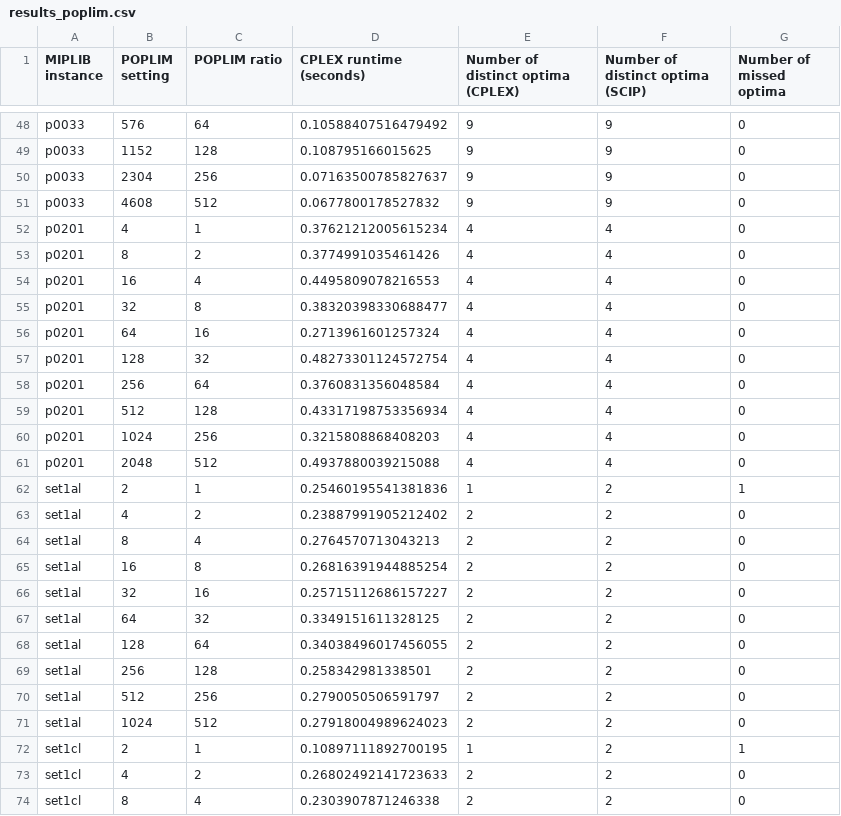
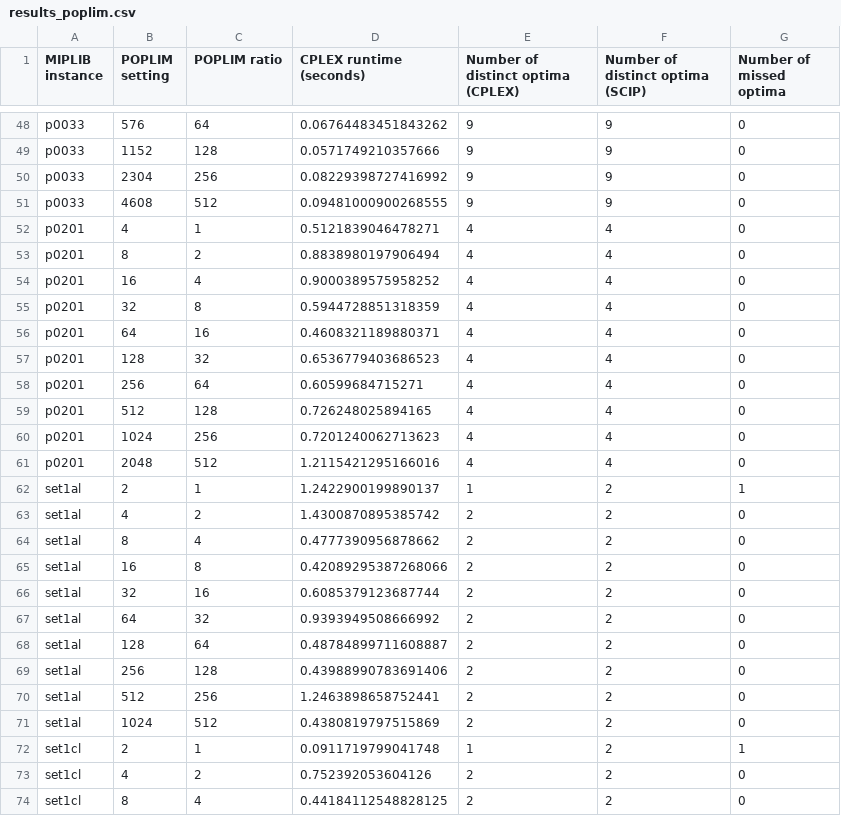
Before and after one commit to noahschulhof/MORSE, a CSV file: MORSE_data/CPLEX_testing/results_poplim.csv, drawn as a sheet; only a part is shown, gaps mark what is left out; the diff covers the shown part only; the diff names each change by its address in the sheet, - before the commit and + after, or states it on an @@ line.

```diff
--- a/MORSE_data/CPLEX_testing/results_poplim.csv
+++ b/MORSE_data/CPLEX_testing/results_poplim.csv
-D48 (CPLEX runtime (seconds)): 0.10588407516479492
+D48 (CPLEX runtime (seconds)): 0.06764483451843262
-D49 (CPLEX runtime (seconds)): 0.108795166015625
+D49 (CPLEX runtime (seconds)): 0.0571749210357666
-D50 (CPLEX runtime (seconds)): 0.07163500785827637
+D50 (CPLEX runtime (seconds)): 0.08229398727416992
-D51 (CPLEX runtime (seconds)): 0.0677800178527832
+D51 (CPLEX runtime (seconds)): 0.09481000900268555
-D52 (CPLEX runtime (seconds)): 0.37621212005615234
+D52 (CPLEX runtime (seconds)): 0.5121839046478271
-D53 (CPLEX runtime (seconds)): 0.3774991035461426
+D53 (CPLEX runtime (seconds)): 0.8838980197906494
-D54 (CPLEX runtime (seconds)): 0.4495809078216553
+D54 (CPLEX runtime (seconds)): 0.9000389575958252
-D55 (CPLEX runtime (seconds)): 0.38320398330688477
+D55 (CPLEX runtime (seconds)): 0.5944728851318359
-D56 (CPLEX runtime (seconds)): 0.2713961601257324
+D56 (CPLEX runtime (seconds)): 0.4608321189880371
-D57 (CPLEX runtime (seconds)): 0.48273301124572754
+D57 (CPLEX runtime (seconds)): 0.6536779403686523
-D58 (CPLEX runtime (seconds)): 0.3760831356048584
+D58 (CPLEX runtime (seconds)): 0.60599684715271
-D59 (CPLEX runtime (seconds)): 0.43317198753356934
+D59 (CPLEX runtime (seconds)): 0.726248025894165
-D60 (CPLEX runtime (seconds)): 0.3215808868408203
+D60 (CPLEX runtime (seconds)): 0.7201240062713623
-D61 (CPLEX runtime (seconds)): 0.4937880039215088
+D61 (CPLEX runtime (seconds)): 1.2115421295166016
-D62 (CPLEX runtime (seconds)): 0.25460195541381836
+D62 (CPLEX runtime (seconds)): 1.2422900199890137
-D63 (CPLEX runtime (seconds)): 0.23887991905212402
+D63 (CPLEX runtime (seconds)): 1.4300870895385742
-D64 (CPLEX runtime (seconds)): 0.2764570713043213
+D64 (CPLEX runtime (seconds)): 0.4777390956878662
-D65 (CPLEX runtime (seconds)): 0.26816391944885254
+D65 (CPLEX runtime (seconds)): 0.42089295387268066
-D66 (CPLEX runtime (seconds)): 0.25715112686157227
+D66 (CPLEX runtime (seconds)): 0.6085379123687744
-D67 (CPLEX runtime (seconds)): 0.3349151611328125
+D67 (CPLEX runtime (seconds)): 0.9393949508666992
-D68 (CPLEX runtime (seconds)): 0.34038496017456055
+D68 (CPLEX runtime (seconds)): 0.48784899711608887
-D69 (CPLEX runtime (seconds)): 0.258342981338501
+D69 (CPLEX runtime (seconds)): 0.43988990783691406
-D70 (CPLEX runtime (seconds)): 0.2790050506591797
+D70 (CPLEX runtime (seconds)): 1.2463898658752441
-D71 (CPLEX runtime (seconds)): 0.27918004989624023
+D71 (CPLEX runtime (seconds)): 0.4380819797515869
-D72 (CPLEX runtime (seconds)): 0.10897111892700195
+D72 (CPLEX runtime (seconds)): 0.0911719799041748
-D73 (CPLEX runtime (seconds)): 0.26802492141723633
+D73 (CPLEX runtime (seconds)): 0.752392053604126
-D74 (CPLEX runtime (seconds)): 0.2303907871246338
+D74 (CPLEX runtime (seconds)): 0.44184112548828125
```
Also changed, not shown: 173 edited cells elsewhere in this file, 1 other file.
